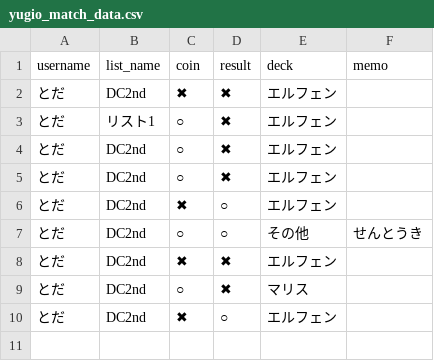
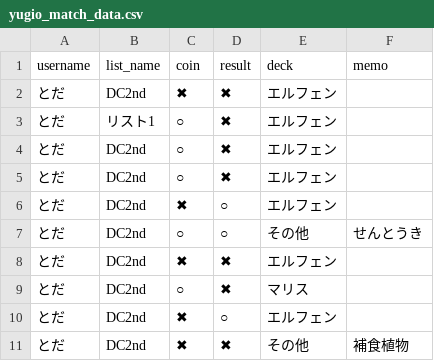
Before and after one commit to toda-mochimochi-710/yugio-app, a CSV file: yugio_match_data.csv, drawn as a sheet; the diff names each change by its address in the sheet, - before the commit and + after, or states it on an @@ line.

Commit message:
Add match by とだ

```diff
--- a/yugio_match_data.csv
+++ b/yugio_match_data.csv
+row 11: とだ | DC2nd | ✖ | ✖ | その他 | 補食植物
```
